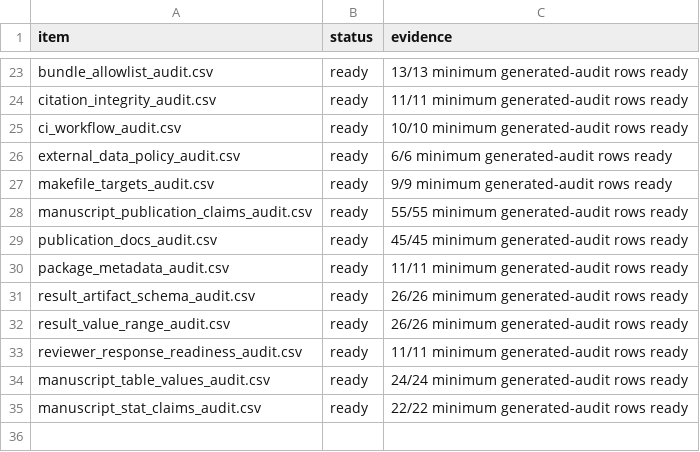
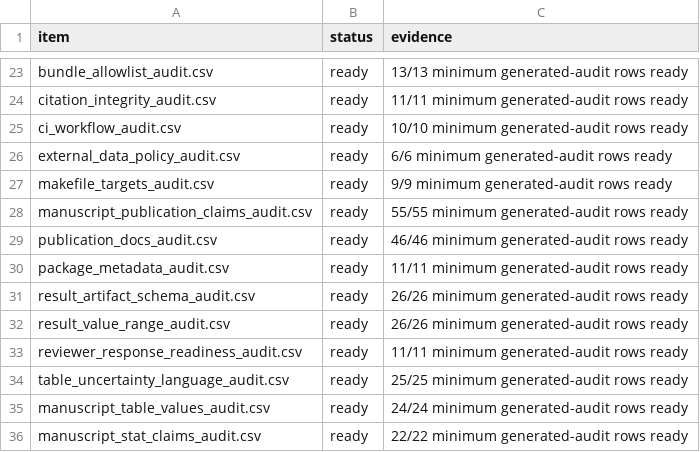
Before and after one commit to XialeiH/ReGraph-VLM, a CSV file: preproc_v0/repetition_familiarity/results/final_tables/publication_artifact_provenance_audit.csv, drawn as a sheet; only a part is shown, gaps mark what is left out.

```diff
--- a/preproc_v0/repetition_familiarity/results/final_tables/publication_artifact_provenance_audit.csv
+++ b/preproc_v0/repetition_familiarity/results/final_tables/publication_artifact_provenance_audit.csv
@@ -28,3 +28,3 @@ makefile_targets_audit.csv,ready,9/9 minimum generated-audit rows ready
 manuscript_publication_claims_audit.csv,ready,55/55 minimum generated-audit rows ready
-publication_docs_audit.csv,ready,45/45 minimum generated-audit rows ready
+publication_docs_audit.csv,ready,46/46 minimum generated-audit rows ready
 package_metadata_audit.csv,ready,11/11 minimum generated-audit rows ready
@@ -33,2 +33,3 @@ result_value_range_audit.csv,ready,26/26 minimum generated-audit rows ready
 reviewer_response_readiness_audit.csv,ready,11/11 minimum generated-audit rows ready
+table_uncertainty_language_audit.csv,ready,25/25 minimum generated-audit rows ready
 manuscript_table_values_audit.csv,ready,24/24 minimum generated-audit rows ready
```
Also changed, not shown: preproc_v0/repetition_familiarity/results/final_tables/anonymous_bundle_manifest.csv, preproc_v0/repetition_familiarity/results/final_tables/bundle_allowlist_audit.csv, 16 other files.
